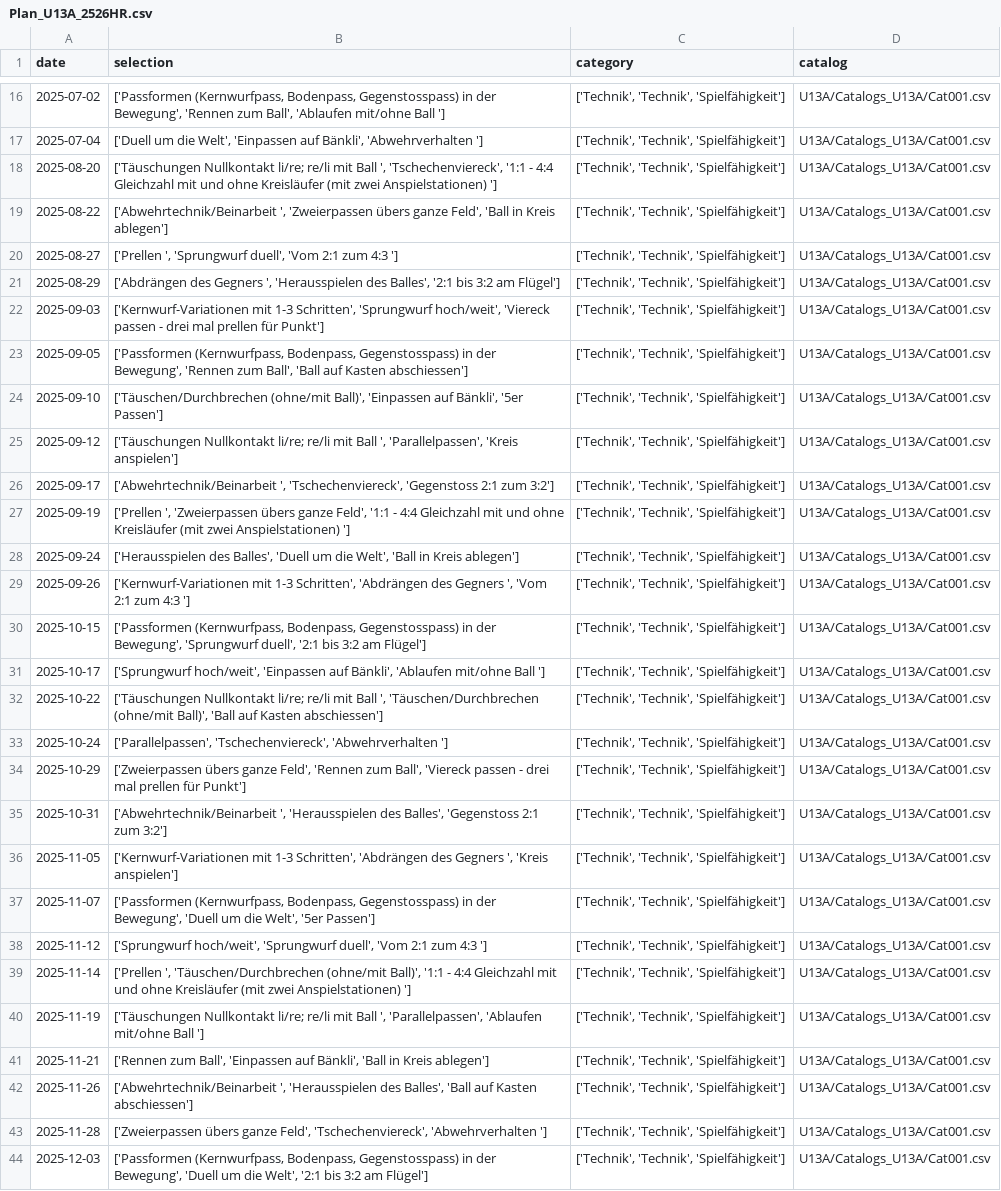
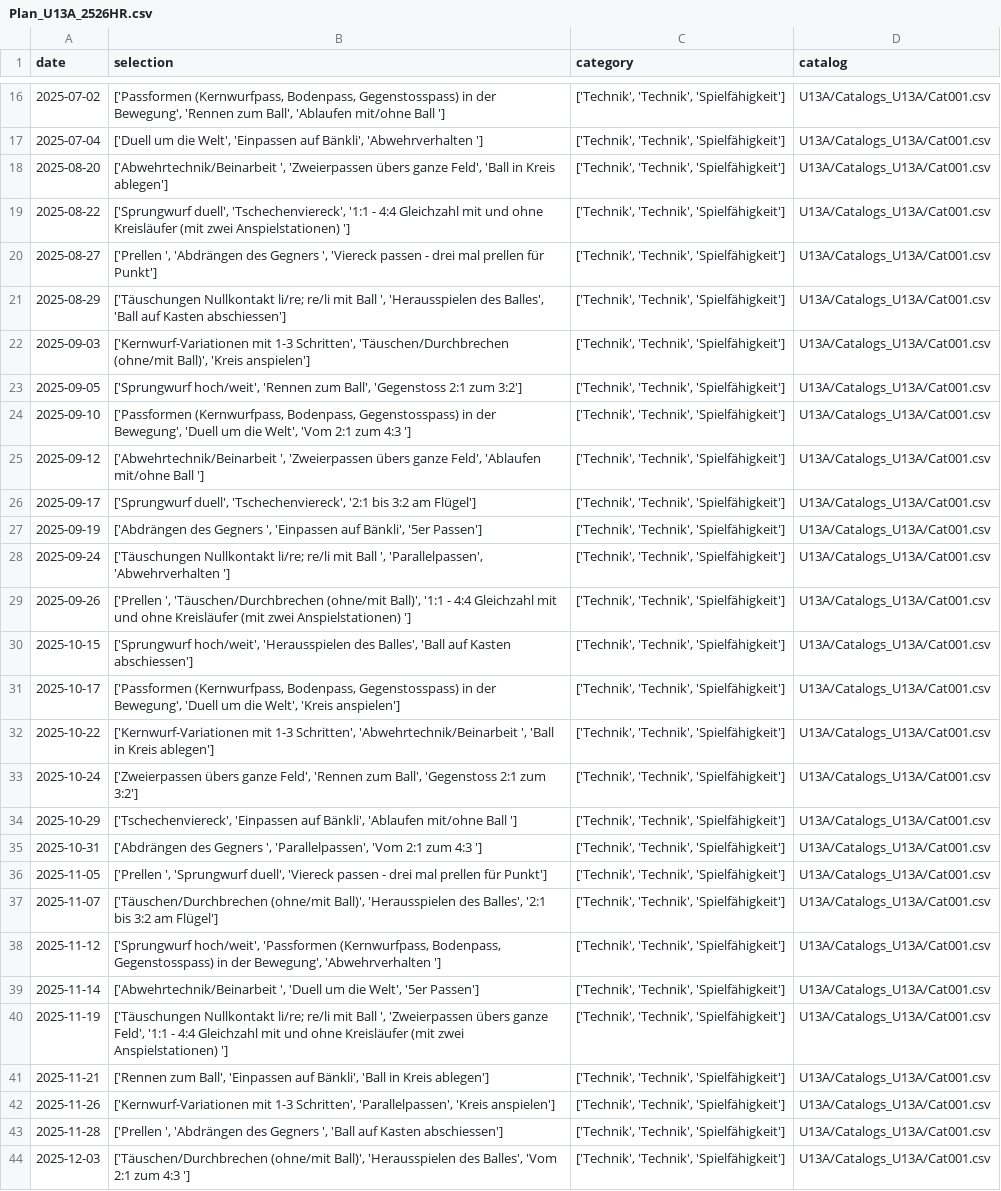
Before and after one commit to Tim171717/Trainingsplaner, a CSV file: U13A/Plans_U13A/Plan_U13A_2526HR.csv, drawn as a sheet; only a part is shown, gaps mark what is left out; the diff covers the shown part only; the diff names each change by its address in the sheet, - before the commit and + after, or states it on an @@ line.

Commit message:
Updated U13A/Plans_U13A/Plan_U13A_2526HR.csv from Streamlit app

```diff
--- a/U13A/Plans_U13A/Plan_U13A_2526HR.csv
+++ b/U13A/Plans_U13A/Plan_U13A_2526HR.csv
-B18 (selection): ['Täuschungen Nullkontakt li/re; re/li mit Ball ', 'Tschechenviereck', '1:1 - 4:4 Gleichzahl mit und ohne Kreisläufer (mit zwei Anspielstationen) ']
+B18 (selection): ['Abwehrtechnik/Beinarbeit ', 'Zweierpassen übers ganze Feld', 'Ball in Kreis ablegen']
-B19 (selection): ['Abwehrtechnik/Beinarbeit ', 'Zweierpassen übers ganze Feld', 'Ball in Kreis ablegen']
+B19 (selection): ['Sprungwurf duell', 'Tschechenviereck', '1:1 - 4:4 Gleichzahl mit und ohne Kreisläufer (mit zwei Anspielstationen) ']
-B20 (selection): ['Prellen ', 'Sprungwurf duell', 'Vom 2:1 zum 4:3 ']
+B20 (selection): ['Prellen ', 'Abdrängen des Gegners ', 'Viereck passen - drei mal prellen für Punkt']
-B21 (selection): ['Abdrängen des Gegners ', 'Herausspielen des Balles', '2:1 bis 3:2 am Flügel']
+B21 (selection): ['Täuschungen Nullkontakt li/re; re/li mit Ball ', 'Herausspielen des Balles', 'Ball auf Kasten abschiessen']
-B22 (selection): …1-3 Schritten', 'Sprungwurf hoch/weit', 'Viereck passen - drei mal prellen für Punkt']
+B22 (selection): …1-3 Schritten', 'Täuschen/Durchbrechen (ohne/mit Ball)', 'Kreis anspielen']
-B23 (selection): ['Passformen (Kernwurfpass, Bodenpass, Gegenstosspass) in der Bewegung', 'Rennen zum Ball', 'Ball auf Kasten abschiessen']
+B23 (selection): ['Sprungwurf hoch/weit', 'Rennen zum Ball', 'Gegenstoss 2:1 zum 3:2']
-B24 (selection): ['Täuschen/Durchbrechen (ohne/mit Ball)', 'Einpassen auf Bänkli', '5er Passen']
+B24 (selection): ['Passformen (Kernwurfpass, Bodenpass, Gegenstosspass) in der Bewegung', 'Duell um die Welt', 'Vom 2:1 zum 4:3 ']
-B25 (selection): ['Täuschungen Nullkontakt li/re; re/li mit Ball ', 'Parallelpassen', 'Kreis anspielen']
+B25 (selection): ['Abwehrtechnik/Beinarbeit ', 'Zweierpassen übers ganze Feld', 'Ablaufen mit/ohne Ball ']
-B26 (selection): ['Abwehrtechnik/Beinarbeit ', 'Tschechenviereck', 'Gegenstoss 2:1 zum 3:2']
+B26 (selection): ['Sprungwurf duell', 'Tschechenviereck', '2:1 bis 3:2 am Flügel']
-B27 (selection): ['Prellen ', 'Zweierpassen übers ganze Feld', '1:1 - 4:4 Gleichzahl mit und ohne Kreisläufer (mit zwei Anspielstationen) ']
+B27 (selection): ['Abdrängen des Gegners ', 'Einpassen auf Bänkli', '5er Passen']
-B28 (selection): ['Herausspielen des Balles', 'Duell um die Welt', 'Ball in Kreis ablegen']
+B28 (selection): ['Täuschungen Nullkontakt li/re; re/li mit Ball ', 'Parallelpassen', 'Abwehrverhalten ']
-B29 (selection): ['Kernwurf-Variationen mit 1-3 Schritten', 'Abdrängen des Gegners ', 'Vom 2:1 zum 4:3 ']
+B29 (selection): ['Prellen ', 'Täuschen/Durchbrechen (ohne/mit Ball)', '1:1 - 4:4 Gleichzahl mit und ohne Kreisläufer (mit zwei Anspielstationen) ']
-B30 (selection): ['Passformen (Kernwurfpass, Bodenpass, Gegenstosspass) in der Bewegung', 'Sprungwurf duell', '2:1 bis 3:2 am Flügel']
+B30 (selection): ['Sprungwurf hoch/weit', 'Herausspielen des Balles', 'Ball auf Kasten abschiessen']
-B31 (selection): ['Sprungwurf hoch/weit', 'Einpassen auf Bänkli', 'Ablaufen mit/ohne Ball ']
+B31 (selection): ['Passformen (Kernwurfpass, Bodenpass, Gegenstosspass) in der Bewegung', 'Duell um die Welt', 'Kreis anspielen']
-B32 (selection): ['Täuschungen Nullkontakt li/re; re/li mit Ball ', 'Täuschen/Durchbrechen (ohne/mit Ball)', 'Ball auf Kasten abschiessen']
+B32 (selection): ['Kernwurf-Variationen mit 1-3 Schritten', 'Abwehrtechnik/Beinarbeit ', 'Ball in Kreis ablegen']
-B33 (selection): ['Parallelpassen', 'Tschechenviereck', 'Abwehrverhalten ']
+B33 (selection): ['Zweierpassen übers ganze Feld', 'Rennen zum Ball', 'Gegenstoss 2:1 zum 3:2']
-B34 (selection): ['Zweierpassen übers ganze Feld', 'Rennen zum Ball', 'Viereck passen - drei mal prellen für Punkt']
+B34 (selection): ['Tschechenviereck', 'Einpassen auf Bänkli', 'Ablaufen mit/ohne Ball ']
-B35 (selection): ['Abwehrtechnik/Beinarbeit ', 'Herausspielen des Balles', 'Gegenstoss 2:1 zum 3:2']
+B35 (selection): ['Abdrängen des Gegners ', 'Parallelpassen', 'Vom 2:1 zum 4:3 ']
-B36 (selection): ['Kernwurf-Variationen mit 1-3 Schritten', 'Abdrängen des Gegners ', 'Kreis anspielen']
+B36 (selection): ['Prellen ', 'Sprungwurf duell', 'Viereck passen - drei mal prellen für Punkt']
-B37 (selection): ['Passformen (Kernwurfpass, Bodenpass, Gegenstosspass) in der Bewegung', 'Duell um die Welt', '5er Passen']
+B37 (selection): ['Täuschen/Durchbrechen (ohne/mit Ball)', 'Herausspielen des Balles', '2:1 bis 3:2 am Flügel']
-B38 (selection): ['Sprungwurf hoch/weit', 'Sprungwurf duell', 'Vom 2:1 zum 4:3 ']
+B38 (selection): ['Sprungwurf hoch/weit', 'Passformen (Kernwurfpass, Bodenpass, Gegenstosspass) in der Bewegung', 'Abwehrverhalten ']
-B39 (selection): ['Prellen ', 'Täuschen/Durchbrechen (ohne/mit Ball)', '1:1 - 4:4 Gleichzahl mit und ohne Kreisläufer (mit zwei Anspielstationen) ']
+B39 (selection): ['Abwehrtechnik/Beinarbeit ', 'Duell um die Welt', '5er Passen']
-B40 (selection): …Ball ', 'Parallelpassen', 'Ablaufen mit/ohne Ball ']
+B40 (selection): …Ball ', 'Zweierpassen übers ganze Feld', '1:1 - 4:4 Gleichzahl mit und ohne Kreisläufer (mit zwei Anspielstationen) ']
-B42 (selection): ['Abwehrtechnik/Beinarbeit ', 'Herausspielen des Balles', 'Ball auf Kasten abschiessen']
+B42 (selection): ['Kernwurf-Variationen mit 1-3 Schritten', 'Parallelpassen', 'Kreis anspielen']
-B43 (selection): ['Zweierpassen übers ganze Feld', 'Tschechenviereck', 'Abwehrverhalten ']
+B43 (selection): ['Prellen ', 'Abdrängen des Gegners ', 'Ball auf Kasten abschiessen']
-B44 (selection): ['Passformen (Kernwurfpass, Bodenpass, Gegenstosspass) in der Bewegung', 'Duell um die Welt', '2:1 bis 3:2 am Flügel']
+B44 (selection): ['Täuschen/Durchbrechen (ohne/mit Ball)', 'Herausspielen des Balles', 'Vom 2:1 zum 4:3 ']
```
Also changed, not shown: 5 edited cells elsewhere in this file.
